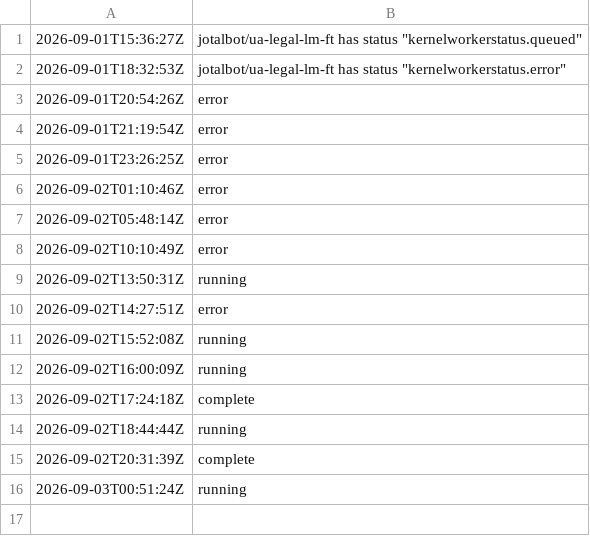
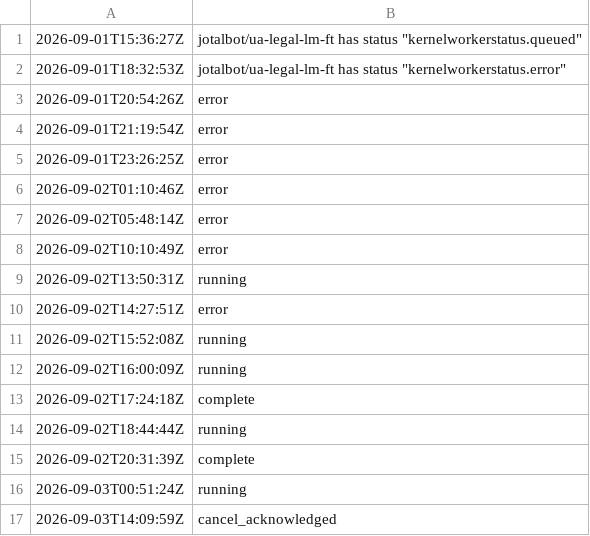
Before and after one commit to JoTalbot/ukraine, a TSV file: .training-manifests/ua-legal-lm-ft/status-history.tsv, drawn as a sheet.

```diff
--- a/.training-manifests/ua-legal-lm-ft/status-history.tsv
+++ b/.training-manifests/ua-legal-lm-ft/status-history.tsv
@@ -16 +16,2 @@
 2026-09-03T00:51:24Z	running
+2026-09-03T14:09:59Z	cancel_acknowledged
```
Also changed, not shown: 1 other file.
